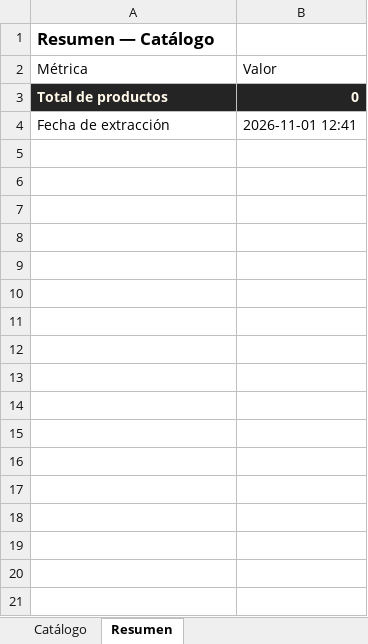
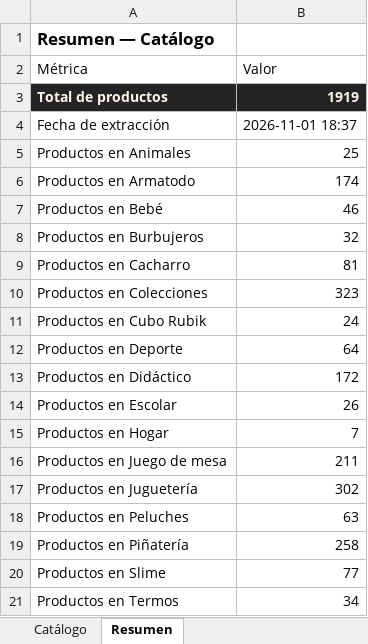
Before and after one commit to ikib2c/iki, an Excel workbook: Jugueteria_Taiwan_Catalogo.xlsx, sheet Resumen, drawn as a sheet; values as stored, in another font and other column widths than the file's, no borders; the diff names each change by its address in the sheet, - before the commit and + after, or states it on an @@ line.

```diff
--- a/Jugueteria_Taiwan_Catalogo.xlsx (sheet Resumen)
+++ b/Jugueteria_Taiwan_Catalogo.xlsx (sheet Resumen)
-B3 (Valor): 0
+B3 (Valor): 1919
-B4 (Valor): 2026-11-01 12:41
+B4 (Valor): 2026-11-01 18:37
+row 5: Productos en Animales | 25
+row 6: Productos en Armatodo | 174
+row 7: Productos en Bebé | 46
+row 8: Productos en Burbujeros | 32
+row 9: Productos en Cacharro | 81
+row 10: Productos en Colecciones | 323
+row 11: Productos en Cubo Rubik | 24
+row 12: Productos en Deporte | 64
+row 13: Productos en Didáctico | 172
+row 14: Productos en Escolar | 26
+row 15: Productos en Hogar | 7
+row 16: Productos en Juego de mesa | 211
+row 17: Productos en Juguetería | 302
+row 18: Productos en Peluches | 63
+row 19: Productos en Piñatería | 258
+row 20: Productos en Slime | 77
+row 21: Productos en Termos | 34
```
Also changed, not shown: sheet Catálogo, Gava_Joyeria_Catalogo.xlsx, OpenMind_Catalogo.xlsx, 3 other files.
